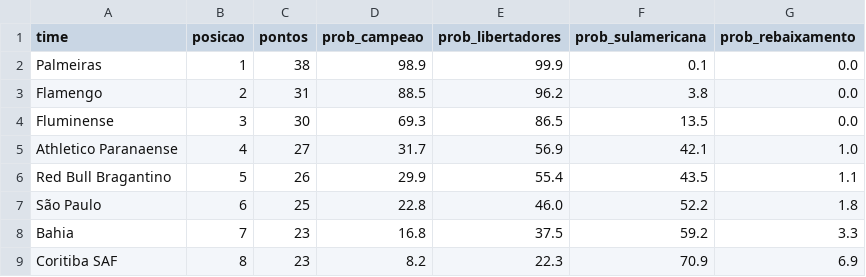
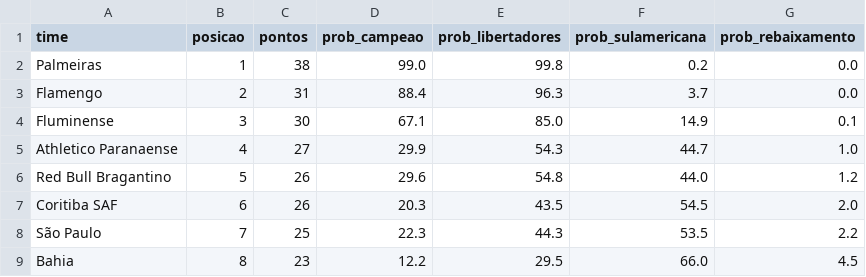
Before and after one commit to MayaraCAlmeida/brasileirao-2026-pipeline, a CSV file: probabilidades.csv, drawn as a sheet; only a part is shown; the diff covers the shown part only.

```diff
--- a/probabilidades.csv
+++ b/probabilidades.csv
@@ -1,9 +1,9 @@
 time,posicao,pontos,prob_campeao,prob_libertadores,prob_sulamericana,prob_rebaixamento
-Palmeiras,1,38,98.9,99.9,0.1,0.0
-Flamengo,2,31,88.5,96.2,3.8,0.0
-Fluminense,3,30,69.3,86.5,13.5,0.0
-Athletico Paranaense,4,27,31.7,56.9,42.1,1.0
-Red Bull Bragantino,5,26,29.9,55.4,43.5,1.1
-São Paulo,6,25,22.8,46.0,52.2,1.8
-Bahia,7,23,16.8,37.5,59.2,3.3
-Coritiba SAF,8,23,8.2,22.3,70.9,6.9
+Palmeiras,1,38,99.0,99.8,0.2,0.0
+Flamengo,2,31,88.4,96.3,3.7,0.0
+Fluminense,3,30,67.1,85.0,14.9,0.1
+Athletico Paranaense,4,27,29.9,54.3,44.7,1.0
+Red Bull Bragantino,5,26,29.6,54.8,44.0,1.2
+Coritiba SAF,6,26,20.3,43.5,54.5,2.0
+São Paulo,7,25,22.3,44.3,53.5,2.2
+Bahia,8,23,12.2,29.5,66.0,4.5
```
Also changed, not shown: 40 edited cells elsewhere in this file, 1 other file.
